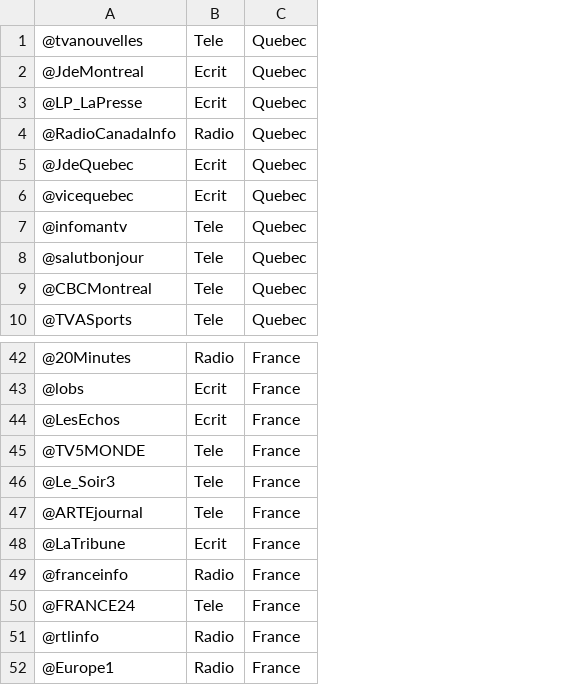
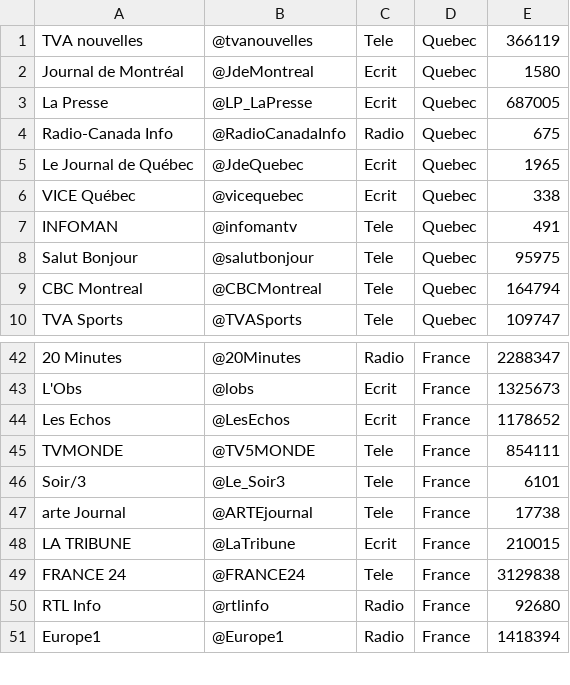
Before and after one commit to mrnaia/DataViz, a CSV file: Projet/data/categories.csv, drawn as a sheet; only a part is shown, gaps mark what is left out; removed rows and columns are numbered as before the commit, all else as after; the diff names each change by its address in the sheet, - before the commit and + after, or states it on an @@ line.

Commit message:
Update categories.csv

```diff
--- a/Projet/data/categories.csv
+++ b/Projet/data/categories.csv
+column A, rows 1-10: TVA nouvelles | Journal de Montréal | La Presse | Radio-Canada Info | Le Journal de Québec | VICE Québec | INFOMAN | Salut Bonjour | CBC Montreal | TVA Sports; rows 42-51: 20 Minutes | L'Obs | Les Echos | TVMONDE | Soir/3 | arte Journal | LA TRIBUNE | FRANCE 24 | RTL Info | Europe1
+column E, rows 1-10: 366119 | 1580 | 687005 | 675 | 1965 | 338 | 491 | 95975 | 164794 | 109747; rows 42-51: 2288347 | 1325673 | 1178652 | 854111 | 6101 | 17738 | 210015 | 3129838 | 92680 | 1418394
-row 49: @franceinfo | Radio | France
```
